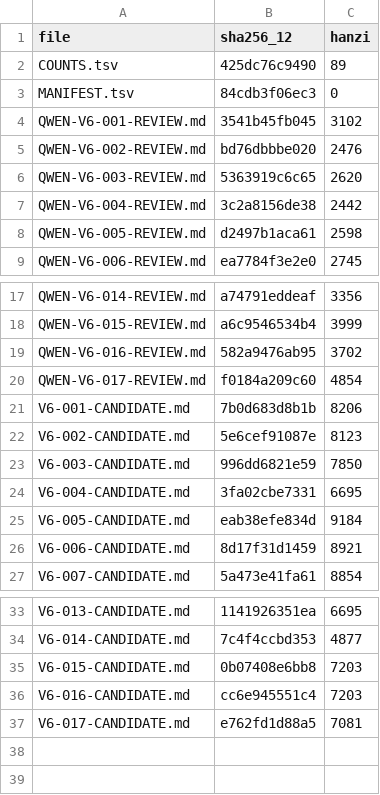
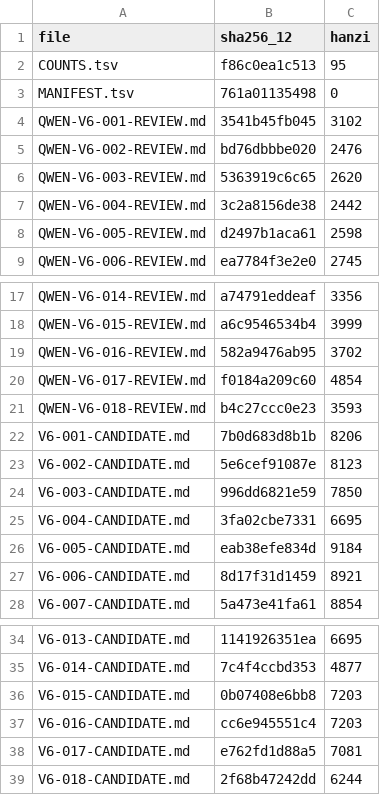
Before and after one commit to LYL-Z/the-memory-reading-notes, a TSV file: editorial/literary-revision/qwen-max/volume-06/MANIFEST.tsv, drawn as a sheet; only a part is shown, gaps mark what is left out.

Commit message:
lit(QWEN-R1): V6-018没考完的夜里 5387->6244(+857,+15.9%) 6/7语文9:00-11:30数学15:00-17:00与湖南2025硬事实一致后面还有四场计数正确；第六部结构最干净的章之一全天时间线连续无版本重复,语言层零重写；修五处:汤的评价早于汤上桌已后移、米饭桶与汤最后上来冲突已前移到上菜阶段、表弟忍住不问同义两写已压缩、白灯换彩色同义两写已压缩、同句两次输已去重；母亲压锅盖跨章重复判为习惯连续性未合并、草稿纸三次处置判递进未合并；母亲父亲夏思成全部对白零新增(母亲零新增第十八章)、数到二十这办法很蠢但比想开省力一字未动、不是想通了是数数管用、这顿饭不是庆祝因为考试还没完、碗底很干净那种满意比一句你一定行更轻、设备原处不是我的口袋两件事同时成立、今天不配有、章末三句全部一字未动新增全部前置、顶针零降密；新增那副筷子一直到最后也没有拆(问出来无非是一个名字而那个名字属于一个今晚没来的人/包一放那个位子就不是位子了一块放东西的地方/那副没拆的筷子对我来说不是缺席是挡掉了一次提问/我把一个跟我无关的空位算成了自己的好处/一副没用过的筷子和一副用过的收的时候是一样的)+数到二十这个办法我后来还用过很多次(它管用是因为它笨/它更接近一种止痛疼没有消只是被别的东西压住了一会儿/止痛用久了会让人以为伤已经好了/这个办法只能用在一件事的中途不能用在一件事的末尾中途需要的是撑住末尾需要的是看清/它只是让我在两点四十站得起来)；表弟跨章一致性已核V6-009不问考试本章问难不难判不同场合未合并、夏思成母亲未与姑母节点合并、缺席者严格保持空白；自查拦下四处:这两个字指代不清已改答过一回、收桌不可能在场目睹已改推测式、等一个说好了会来又没来的消息与V6-013生日保证产生指向性联想已改、第二天卷子发下来高考卷不发还严重事实错误已改下一场

```diff
--- a/editorial/literary-revision/qwen-max/volume-06/MANIFEST.tsv
+++ b/editorial/literary-revision/qwen-max/volume-06/MANIFEST.tsv
@@ -1,4 +1,4 @@
 file	sha256_12	hanzi
-COUNTS.tsv	425dc76c9490	89
-MANIFEST.tsv	84cdb3f06ec3	0
+COUNTS.tsv	f86c0ea1c513	95
+MANIFEST.tsv	761a01135498	0
 QWEN-V6-001-REVIEW.md	3541b45fb045	3102
@@ -20,2 +20,3 @@ QWEN-V6-016-REVIEW.md	582a9476ab95	3702
 QWEN-V6-017-REVIEW.md	f0184a209c60	4854
+QWEN-V6-018-REVIEW.md	b4c27ccc0e23	3593
 V6-001-CANDIDATE.md	7b0d683d8b1b	8206
@@ -37 +38,2 @@ V6-016-CANDIDATE.md	cc6e945551c4	7203
 V6-017-CANDIDATE.md	e762fd1d88a5	7081
+V6-018-CANDIDATE.md	2f68b47242dd	6244
```
Also changed, not shown: editorial/literary-revision/qwen-max/QWEN-CHAPTER-QUEUE.tsv, editorial/literary-revision/qwen-max/QWEN-REVISION-LEDGER.tsv, 9 other files.
